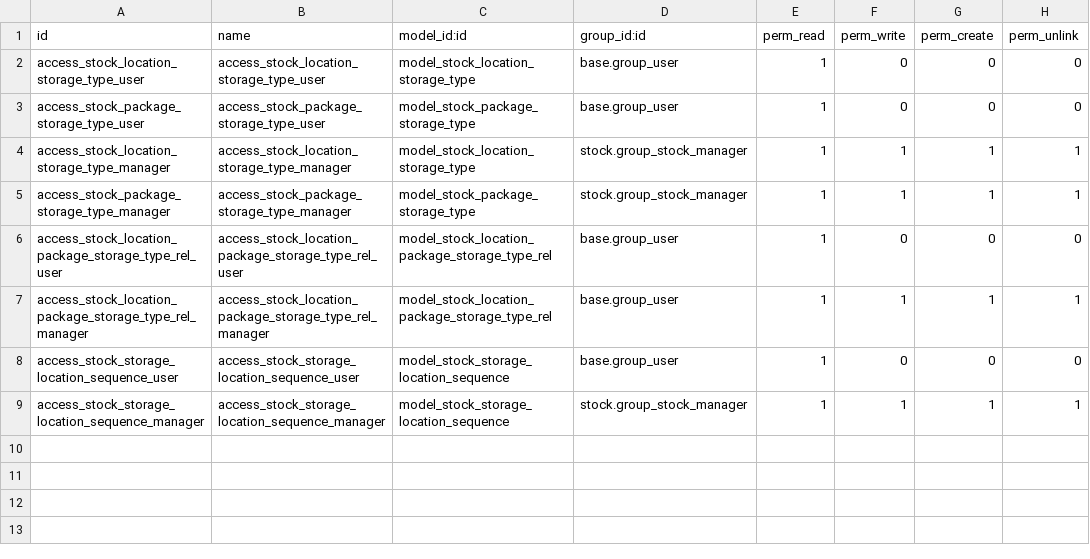
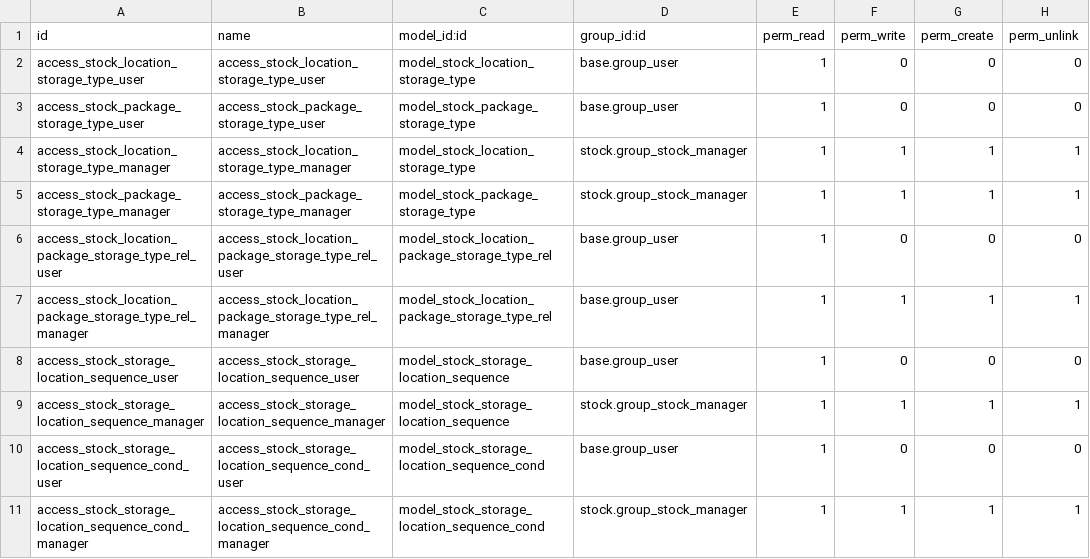
Before and after one commit to OCA/wms, a CSV file: stock_storage_type/security/ir.model.access.csv, drawn as a sheet; the diff names each change by its address in the sheet, - before the commit and + after, or states it on an @@ line.

Commit message:
[IMP] stock_storage_type: Allow to restrict some putaway sequence
fixes #343

```diff
--- a/stock_storage_type/security/ir.model.access.csv
+++ b/stock_storage_type/security/ir.model.access.csv
+row 10: access_stock_storage_location_sequence_cond_user | access_stock_storage_location_sequence_cond_user | model_stock_storage_location_sequence_cond | base.group_user | 1 | 0 | 0 | 0
+row 11: access_stock_storage_location_sequence_cond_manager | access_stock_storage_location_sequence_cond_manager | model_stock_storage_location_sequence_cond | stock.group_stock_manager | 1 | 1 | 1 | 1
```
Also changed, not shown: 10 other files.
